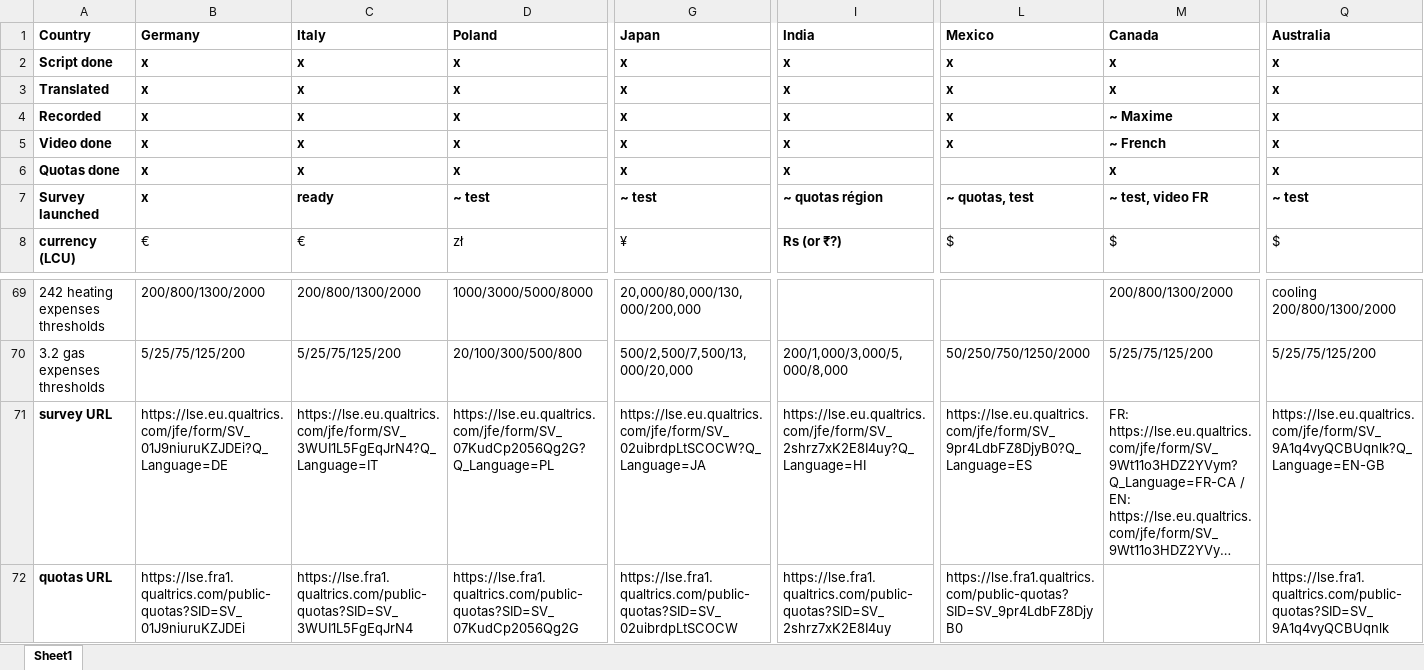
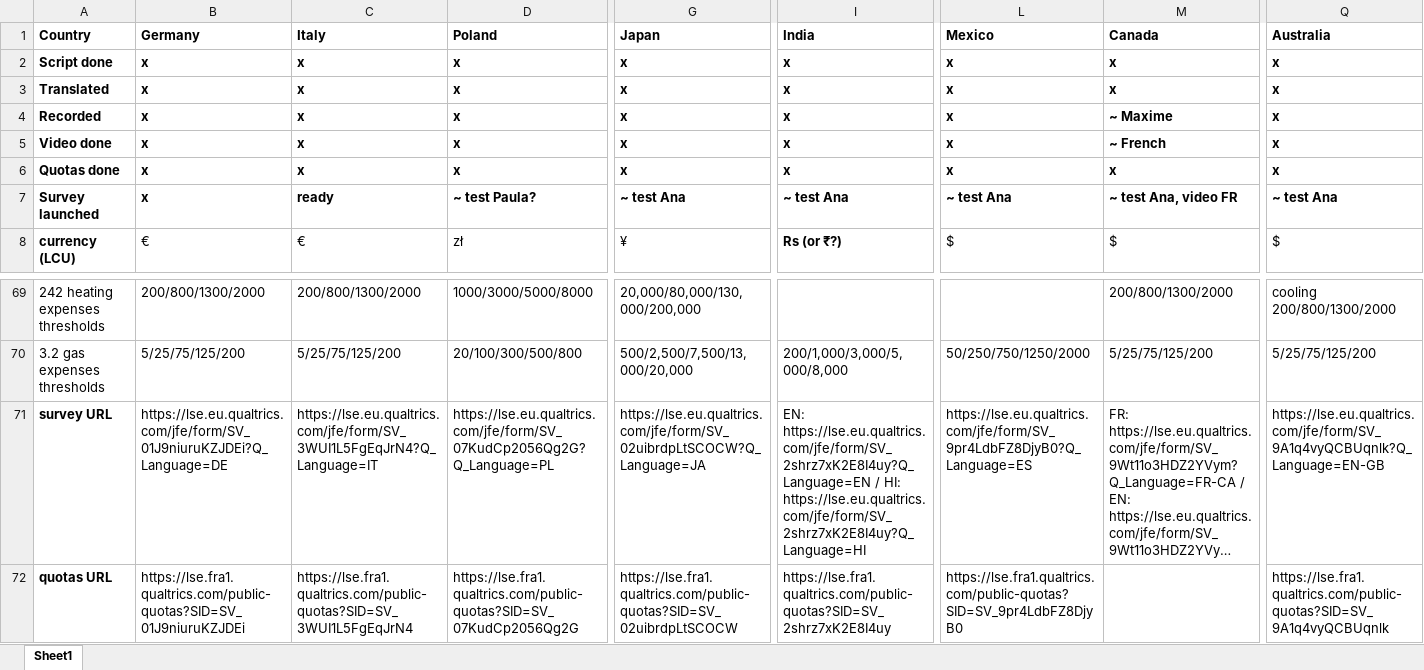
Before and after one commit to mariuslehenaff/oecd_climate, an Excel workbook: questionnaires/board.xlsx, sheet Sheet1, drawn as a sheet; only a part is shown, gaps mark what is left out; long unchanged cells end in …; values as stored, in another font and other column widths than the file's, no borders; the diff names each change by its address in the sheet, - before the commit and + after, or states it on an @@ line.

Commit message:
xls

```diff
--- a/questionnaires/board.xlsx (sheet Sheet1)
+++ b/questionnaires/board.xlsx (sheet Sheet1)
-L6 (Mexico): (empty)
+L6 (Mexico): x
-D7 (Poland): ~ test
+D7 (Poland): ~ test Paula?
-G7 (Japan): ~ test
+G7 (Japan): ~ test Ana
-I7 (India): ~ quotas région
+I7 (India): ~ test Ana
-L7 (Mexico): ~ quotas, test
+L7 (Mexico): ~ test Ana
-M7 (Canada): ~ test, video FR
+M7 (Canada): ~ test Ana, video FR
-Q7 (Australia): ~ test
+Q7 (Australia): ~ test Ana
-I71 (India): https://lse.eu.qualtrics.com/jfe/form/SV_2shrz7xK2E8I4uy?Q_Language=HI
+I71 (India): EN: https://lse.eu.qualtrics.com/jfe/form/SV_2shrz7xK2E8I4uy?Q_Language=EN / HI: https://lse.eu.qualtrics.com/jfe/form/SV_2shrz7xK2E8I4uy?Q_Language=HI
```
